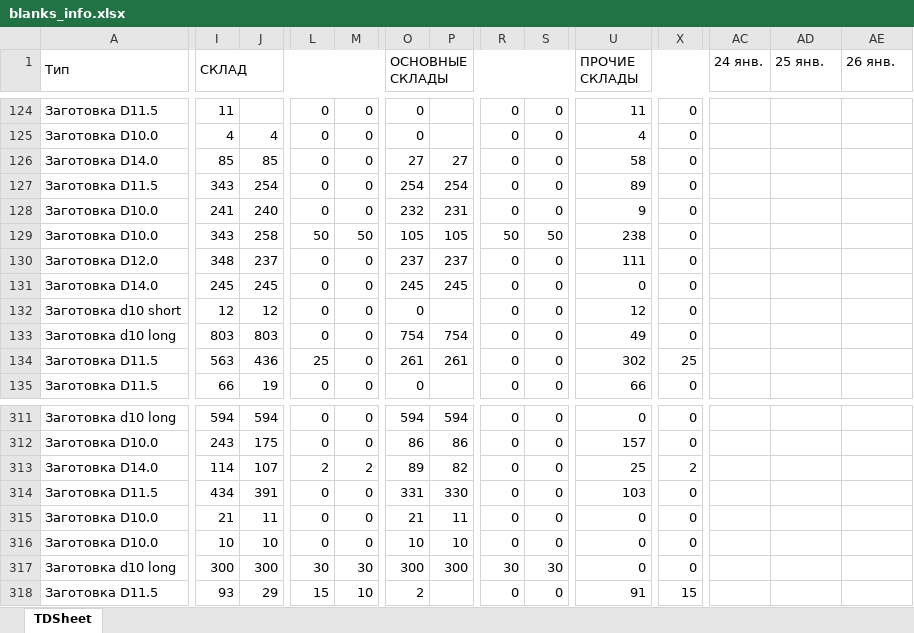
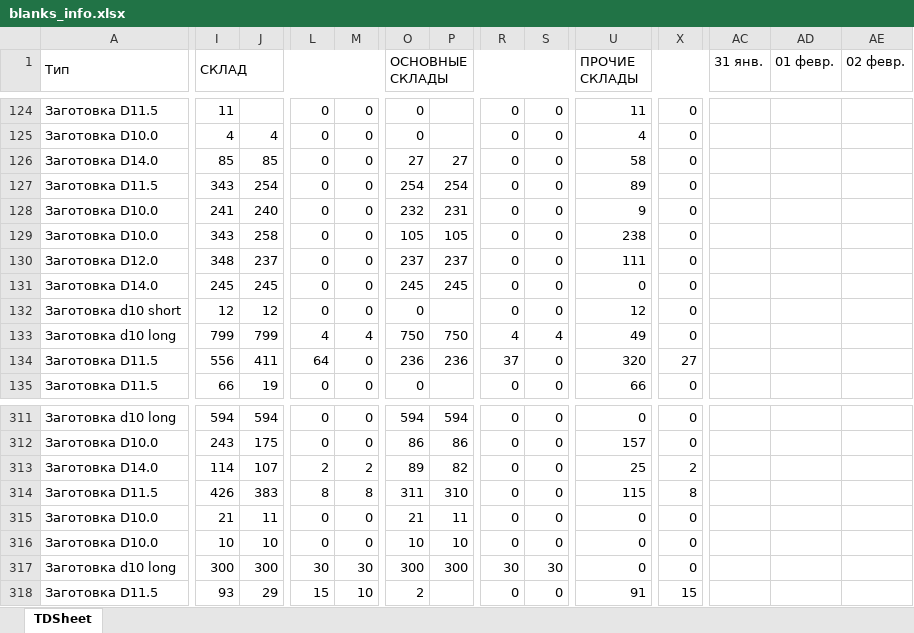
Before and after one commit to Uoiferise/ORTOS_Production_reports, an Excel workbook: input_data/blanks/blanks_info.xlsx, sheet TDSheet, drawn as a sheet; only a part is shown, gaps mark what is left out; values as stored, in another font and other column widths than the file's, no cell formats; the diff covers the shown part only; the diff names each change by its address in the sheet, - before the commit and + after, or states it on an @@ line.

```diff
--- a/input_data/blanks/blanks_info.xlsx (sheet TDSheet)
+++ b/input_data/blanks/blanks_info.xlsx (sheet TDSheet)
-AC1: 24 янв.
+AC1: 31 янв.
-AD1: 25 янв.
+AD1: 01 февр.
-AE1: 26 янв.
+AE1: 02 февр.
-L129: 50
+L129: 0
-M129: 50
+M129: 0
-R129: 50
+R129: 0
-S129: 50
+S129: 0
-I133 (СКЛАД): 803
+I133 (СКЛАД): 799
-J133: 803
+J133: 799
-L133: 0
+L133: 4
-M133: 0
+M133: 4
-O133 (ОСНОВНЫЕ СКЛАДЫ): 754
+O133 (ОСНОВНЫЕ СКЛАДЫ): 750
-P133: 754
+P133: 750
-R133: 0
+R133: 4
-S133: 0
+S133: 4
-I134 (СКЛАД): 563
+I134 (СКЛАД): 556
-J134: 436
+J134: 411
-L134: 25
+L134: 64
-O134 (ОСНОВНЫЕ СКЛАДЫ): 261
+O134 (ОСНОВНЫЕ СКЛАДЫ): 236
-P134: 261
+P134: 236
-R134: 0
+R134: 37
-U134 (ПРОЧИЕ СКЛАДЫ): 302
+U134 (ПРОЧИЕ СКЛАДЫ): 320
-X134: 25
+X134: 27
-I314 (СКЛАД): 434
+I314 (СКЛАД): 426
-J314: 391
+J314: 383
-L314: 0
+L314: 8
-M314: 0
+M314: 8
-O314 (ОСНОВНЫЕ СКЛАДЫ): 331
+O314 (ОСНОВНЫЕ СКЛАДЫ): 311
-P314: 330
+P314: 310
-U314 (ПРОЧИЕ СКЛАДЫ): 103
+U314 (ПРОЧИЕ СКЛАДЫ): 115
-X314: 0
+X314: 8
```
Also changed, not shown: 1324 edited cells and merged cells elsewhere in this sheet, cell formats, input_data/abutments/abutments_info.xlsx, input_data/implants/implants_info.xlsx, 28 other files.
